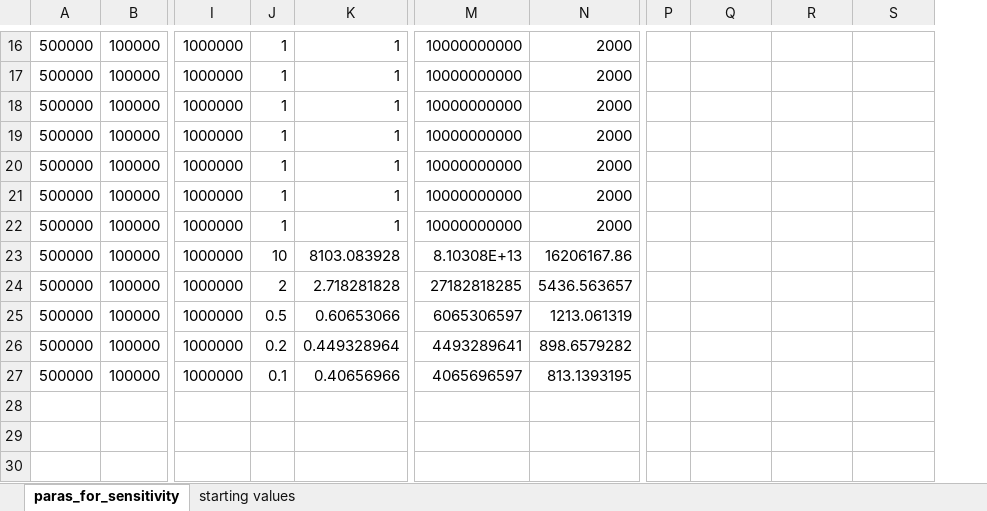
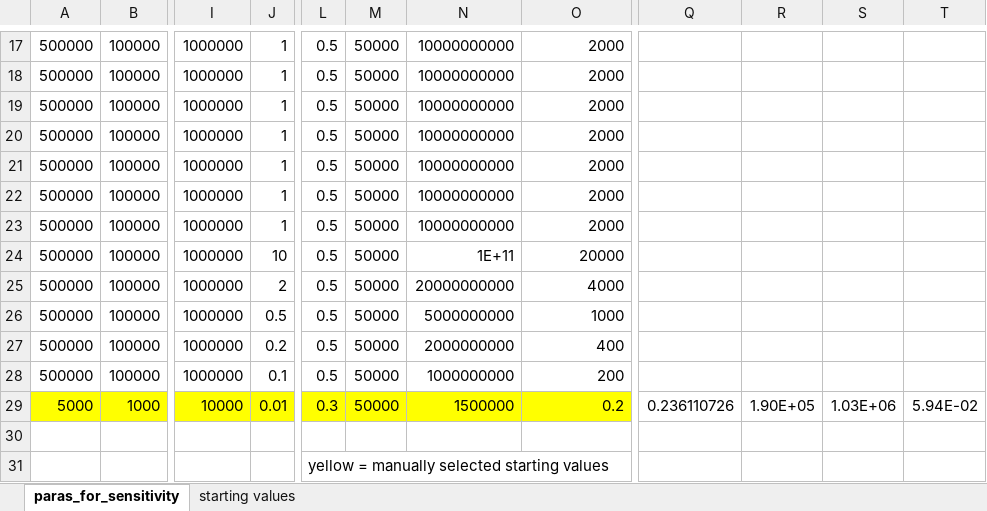
Before and after one commit to flowtsen/data, an Excel workbook: paras_for_sensitivity.xlsx, sheet paras_for_sensitivity, drawn as a sheet; only a part is shown, gaps mark what is left out; values as stored, in another font and other column widths than the file's, no borders; removed rows and columns are numbered as before the commit, all else as after; rows hold the shown columns only; the diff covers the shown part only; the diff names each change by its address in the sheet, - before the commit and + after, or states it on an @@ line.

Commit message:
moved "manual" field to bottom of list

```diff
--- a/paras_for_sensitivity.xlsx (sheet paras_for_sensitivity)
+++ b/paras_for_sensitivity.xlsx (sheet paras_for_sensitivity)
-column K, rows 16-27: 1 | 1 | 1 | 1 | 1 | 1 | 1 | 8103.083928 | 2.718281828 | 0.60653066 | 0.449328964 | 0.40656966
+column L, rows 17-28: all 0.5
+column M, rows 17-28: all 50000
-column P, empty
+column Q, empty
-N24: 8.10308E+13
+N24: 1E+11
-O24: 16206167.86
+O24: 20000
-N25: 27182818285
+N25: 20000000000
-O25: 5436.563657
+O25: 4000
-N26: 6065306597
+N26: 5000000000
-O26: 1213.061319
+O26: 1000
-N27: 4493289641
+N27: 2000000000
-O27: 898.6579282
+O27: 400
-N28: 4065696597
+N28: 1000000000
-O28: 813.1393195
+O28: 200
+row 29: 5000 | 1000 | 10000 | 0.01 | 0.3 | 50000 | 1500000 | 0.2 | 0.236110726 | 1.90E+05 | 1.03E+06 | 5.94E-02
+row 30: (empty)
+row 31:  |  |  |  | yellow = manually selected starting values
```
Also changed, not shown: 2 added rows, 1 removed row and 14 edited cells elsewhere in this sheet, formulas that keep their value, 1 other file.
